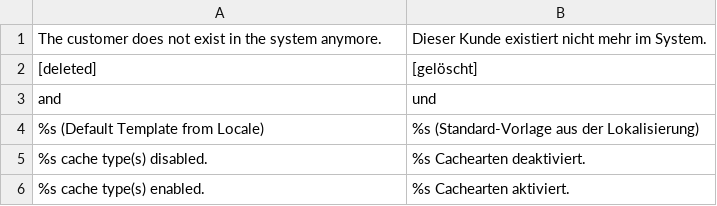
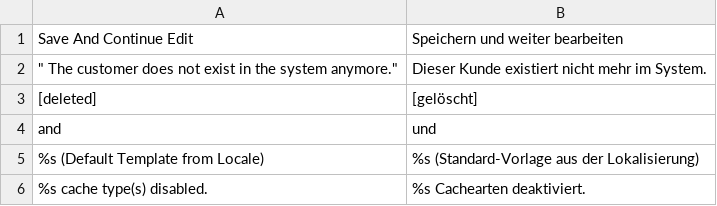
Before and after one commit to b3-it/magento-lts, a CSV file: app/locale/de_DE/Mage_Adminhtml.csv, drawn as a sheet; only a part is shown; the shorter side is filled out with more unchanged rows; addresses are those after the commit; the diff names each change by its address in the sheet, - before the commit and + after, or states it on an @@ line.

```diff
--- a/app/locale/de_DE/Mage_Adminhtml.csv
+++ b/app/locale/de_DE/Mage_Adminhtml.csv
+row 1: Save And Continue Edit | Speichern und weiter bearbeiten
-A2: The customer does not exist in the system anymore.
+A2: " The customer does not exist in the system anymore."
```
Also changed, not shown: app/locale/de_DE/Egovs_Search.csv, 2 other files.
